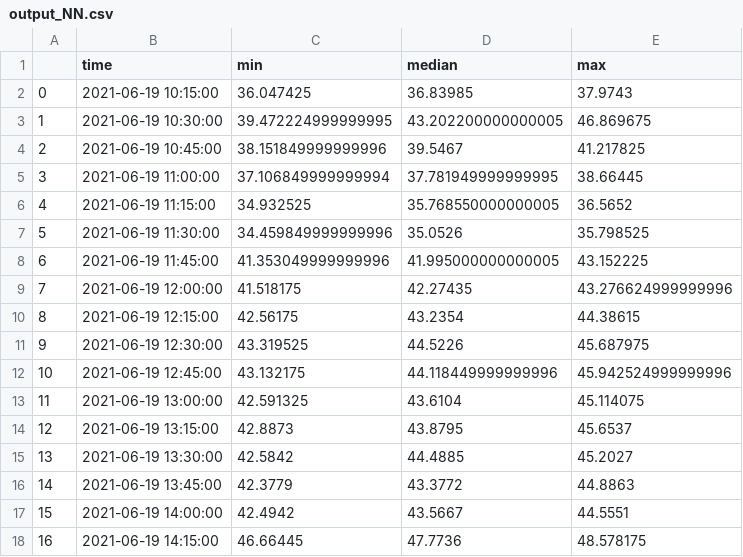
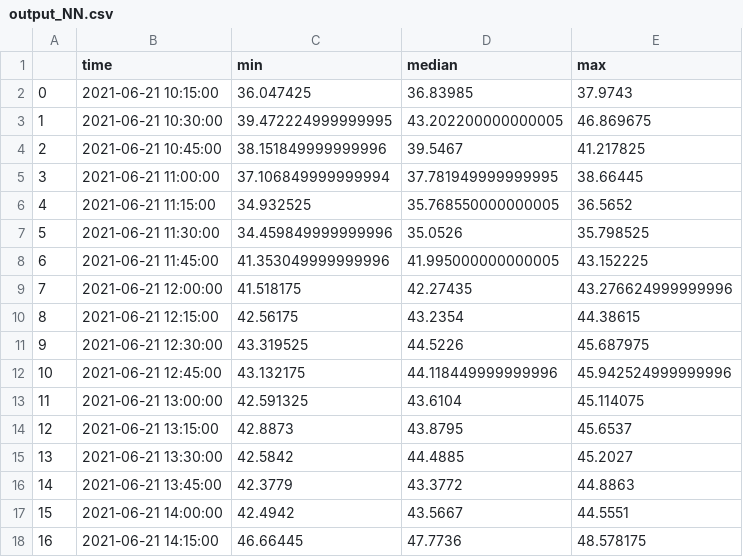
Before and after one commit to KeithAnshilo/Adaptive_Coordination_Plots, a CSV file: data/50/data/output_NN.csv, drawn as a sheet.

```diff
--- a/data/50/data/output_NN.csv
+++ b/data/50/data/output_NN.csv
@@ -1,18 +1,18 @@
 ,time,min,median,max
-0,2021-06-19 10:15:00,36.047425,36.83985,37.9743
-1,2021-06-19 10:30:00,39.472224999999995,43.202200000000005,46.869675
-2,2021-06-19 10:45:00,38.151849999999996,39.5467,41.217825
-3,2021-06-19 11:00:00,37.106849999999994,37.781949999999995,38.66445
-4,2021-06-19 11:15:00,34.932525,35.768550000000005,36.5652
-5,2021-06-19 11:30:00,34.459849999999996,35.0526,35.798525
-6,2021-06-19 11:45:00,41.353049999999996,41.995000000000005,43.152225
-7,2021-06-19 12:00:00,41.518175,42.27435,43.276624999999996
-8,2021-06-19 12:15:00,42.56175,43.2354,44.38615
-9,2021-06-19 12:30:00,43.319525,44.5226,45.687975
-10,2021-06-19 12:45:00,43.132175,44.118449999999996,45.942524999999996
-11,2021-06-19 13:00:00,42.591325,43.6104,45.114075
-12,2021-06-19 13:15:00,42.8873,43.8795,45.6537
-13,2021-06-19 13:30:00,42.5842,44.4885,45.2027
-14,2021-06-19 13:45:00,42.3779,43.3772,44.8863
-15,2021-06-19 14:00:00,42.4942,43.5667,44.5551
-16,2021-06-19 14:15:00,46.66445,47.7736,48.578175
+0,2021-06-21 10:15:00,36.047425,36.83985,37.9743
+1,2021-06-21 10:30:00,39.472224999999995,43.202200000000005,46.869675
+2,2021-06-21 10:45:00,38.151849999999996,39.5467,41.217825
+3,2021-06-21 11:00:00,37.106849999999994,37.781949999999995,38.66445
+4,2021-06-21 11:15:00,34.932525,35.768550000000005,36.5652
+5,2021-06-21 11:30:00,34.459849999999996,35.0526,35.798525
+6,2021-06-21 11:45:00,41.353049999999996,41.995000000000005,43.152225
+7,2021-06-21 12:00:00,41.518175,42.27435,43.276624999999996
+8,2021-06-21 12:15:00,42.56175,43.2354,44.38615
+9,2021-06-21 12:30:00,43.319525,44.5226,45.687975
+10,2021-06-21 12:45:00,43.132175,44.118449999999996,45.942524999999996
+11,2021-06-21 13:00:00,42.591325,43.6104,45.114075
+12,2021-06-21 13:15:00,42.8873,43.8795,45.6537
+13,2021-06-21 13:30:00,42.5842,44.4885,45.2027
+14,2021-06-21 13:45:00,42.3779,43.3772,44.8863
+15,2021-06-21 14:00:00,42.4942,43.5667,44.5551
+16,2021-06-21 14:15:00,46.66445,47.7736,48.578175
```
Also changed, not shown: data/50/data/output_AM.csv, 22 other files.
